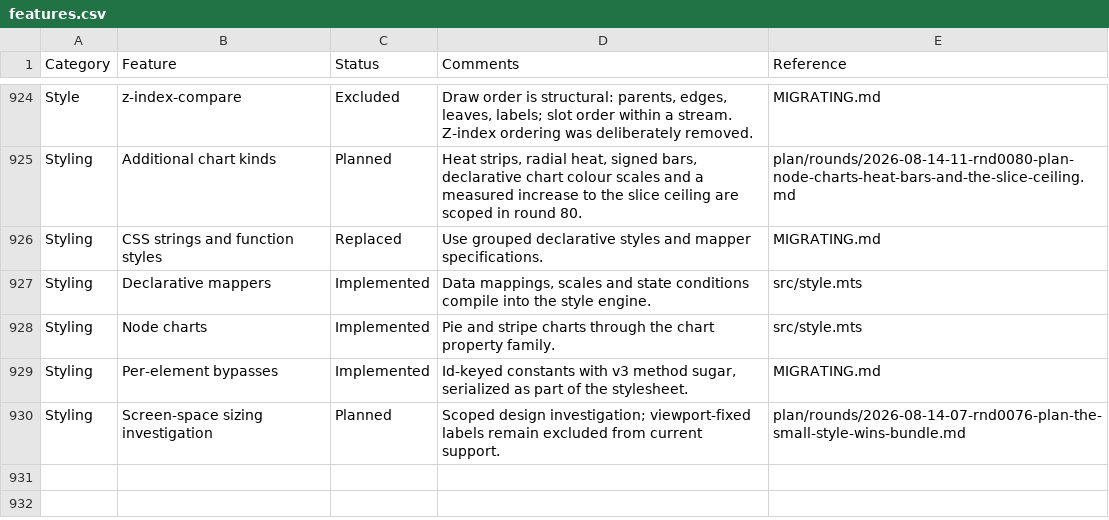
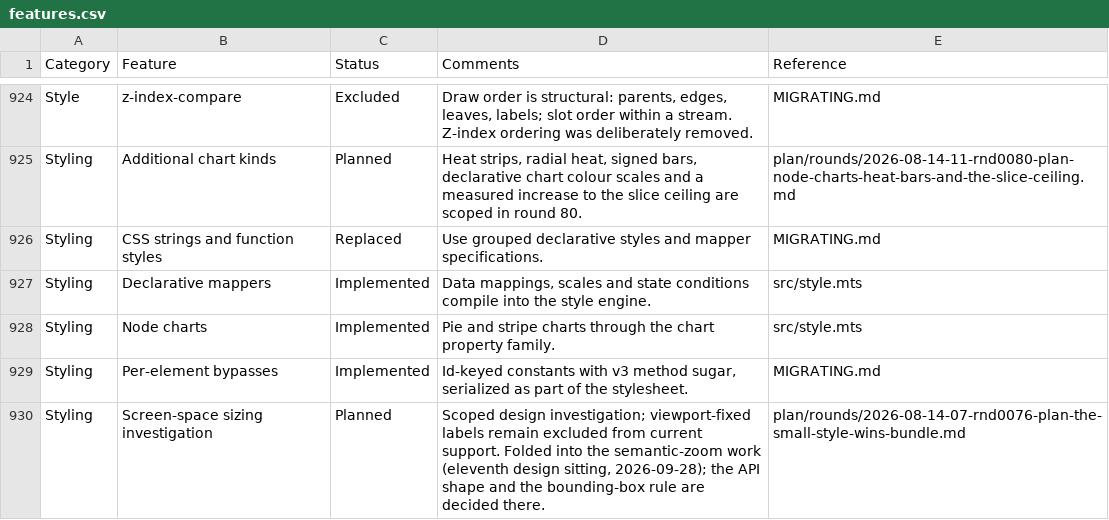
Before and after one commit to cytoscape/cytoscape.js, a CSV file: docs/features.csv, drawn as a sheet; only a part is shown, gaps mark what is left out; the diff covers the shown part only.

```diff
--- a/docs/features.csv
+++ b/docs/features.csv
@@ -929,2 +929,2 @@ Category,Feature,Status,Comments,Reference
 "Styling","Per-element bypasses","Implemented","Id-keyed constants with v3 method sugar, serialized as part of the stylesheet.","MIGRATING.md"
-"Styling","Screen-space sizing investigation","Planned","Scoped design investigation; viewport-fixed labels remain excluded from current support.","plan/rounds/2026-08-14-07-rnd0076-plan-the-small-style-wins-bundle.md"
+"Styling","Screen-space sizing investigation","Planned","Scoped design investigation; viewport-fixed labels remain excluded from current support. Folded into the semantic-zoom work (eleventh design sitting, 2026-09-28); the API shape and the bounding-box rule are decided there.","plan/rounds/2026-08-14-07-rnd0076-plan-the-small-style-wins-bundle.md"
```
Also changed, not shown: 7 edited cells elsewhere in this file, 11 other files.
